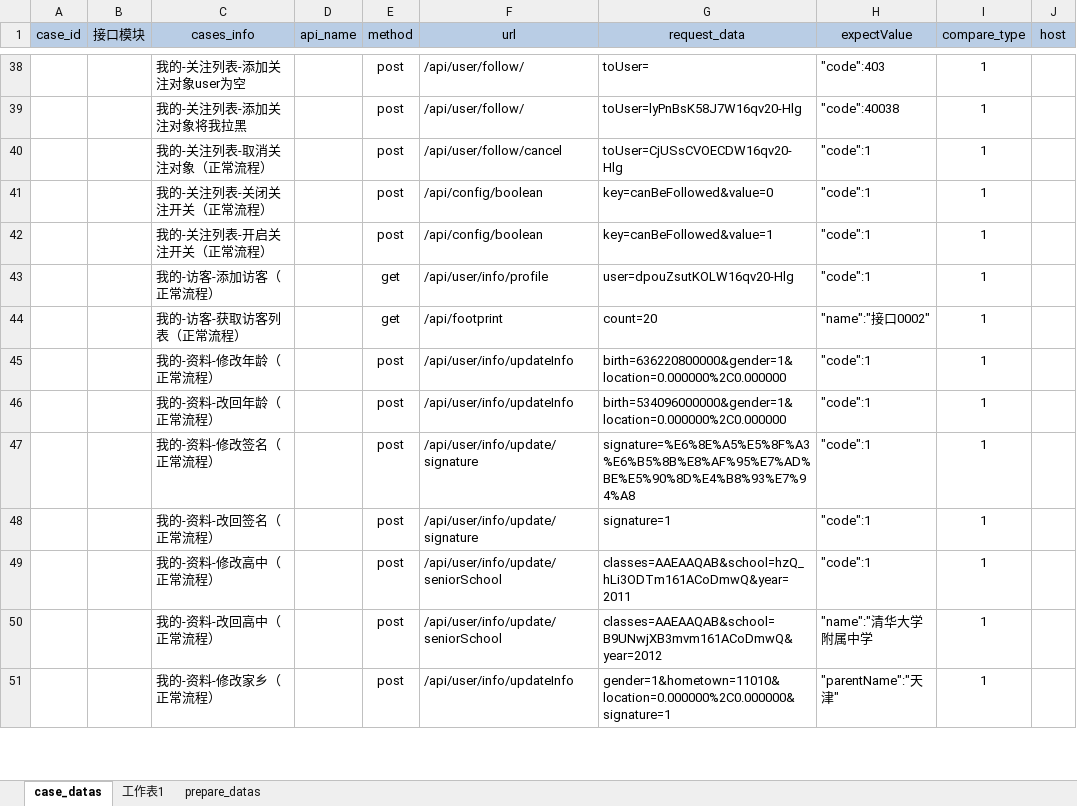
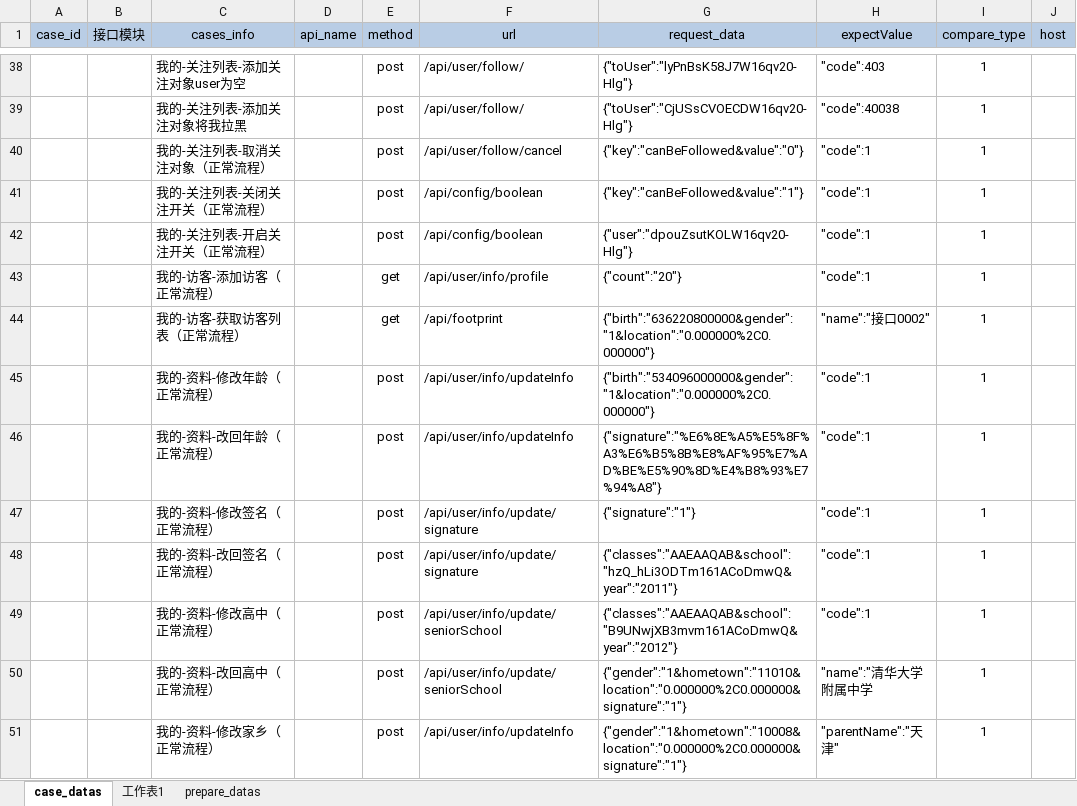
Before and after one commit to zhouweisong/jm_api_py_test, an Excel workbook: TestDatas/jm_api_info.xlsx, sheet case_datas, drawn as a sheet; only a part is shown, gaps mark what is left out; values as stored, in another font and other column widths than the file's, no borders; the diff covers the shown part only; the diff names each change by its address in the sheet, - before the commit and + after, or states it on an @@ line.

```diff
--- a/TestDatas/jm_api_info.xlsx (sheet case_datas)
+++ b/TestDatas/jm_api_info.xlsx (sheet case_datas)
-G38 (request_data): toUser=
+G38 (request_data): {"toUser":"lyPnBsK58J7W16qv20-Hlg"}
-G39 (request_data): toUser=lyPnBsK58J7W16qv20-Hlg
+G39 (request_data): {"toUser":"CjUSsCVOECDW16qv20-Hlg"}
-G40 (request_data): toUser=CjUSsCVOECDW16qv20-Hlg
+G40 (request_data): {"key":"canBeFollowed&value":"0"}
-G41 (request_data): key=canBeFollowed&value=0
+G41 (request_data): {"key":"canBeFollowed&value":"1"}
-G42 (request_data): key=canBeFollowed&value=1
+G42 (request_data): {"user":"dpouZsutKOLW16qv20-Hlg"}
-G43 (request_data): user=dpouZsutKOLW16qv20-Hlg
+G43 (request_data): {"count":"20"}
-G44 (request_data): count=20
+G44 (request_data): {"birth":"636220800000&gender":"1&location":"0.000000%2C0.000000"}
-G45 (request_data): birth=636220800000&gender=1&location=0.000000%2C0.000000
+G45 (request_data): {"birth":"534096000000&gender":"1&location":"0.000000%2C0.000000"}
-G46 (request_data): birth=534096000000&gender=1&location=0.000000%2C0.000000
+G46 (request_data): {"signature":"%E6%8E%A5%E5%8F%A3%E6%B5%8B%E8%AF%95%E7%AD%BE%E5%90%8D%E4%B8%93%E7%94%A8"}
-G47 (request_data): signature=%E6%8E%A5%E5%8F%A3%E6%B5%8B%E8%AF%95%E7%AD%BE%E5%90%8D%E4%B8%93%E7%94%A8
+G47 (request_data): {"signature":"1"}
-G48 (request_data): signature=1
+G48 (request_data): {"classes":"AAEAAQAB&school":"hzQ_hLi3ODTm161ACoDmwQ&year":"2011"}
-G49 (request_data): classes=AAEAAQAB&school=hzQ_hLi3ODTm161ACoDmwQ&year=2011
+G49 (request_data): {"classes":"AAEAAQAB&school":"B9UNwjXB3mvm161ACoDmwQ&year":"2012"}
-G50 (request_data): classes=AAEAAQAB&school=B9UNwjXB3mvm161ACoDmwQ&year=2012
+G50 (request_data): {"gender":"1&hometown":"11010&location":"0.000000%2C0.000000&signature":"1"}
-G51 (request_data): gender=1&hometown=11010&location=0.000000%2C0.000000&signature=1
+G51 (request_data): {"gender":"1&hometown":"10008&location":"0.000000%2C0.000000&signature":"1"}
```
Also changed, not shown: 273 edited cells elsewhere in this sheet, sheet prepare_datas.
